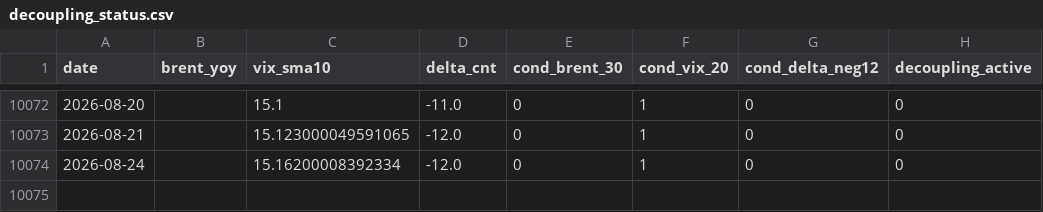
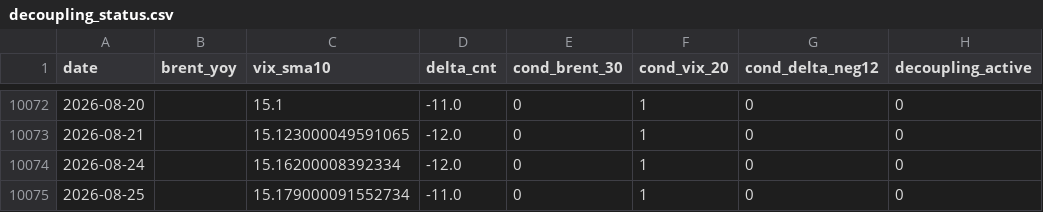
Before and after one commit to keishi-takagi/tda-monitoring, a CSV file: public/decoupling_status.csv, drawn as a sheet; only a part is shown, gaps mark what is left out.

```diff
--- a/public/decoupling_status.csv
+++ b/public/decoupling_status.csv
@@ -10074 +10074,2 @@ date,brent_yoy,vix_sma10,delta_cnt,cond_brent_30,cond_vix_20,cond_delta_neg12,de
 2026-08-24,,15.16200008392334,-12.0,0,1,0,0
+2026-08-25,,15.179000091552734,-11.0,0,1,0,0
```
Also changed, not shown: 1 other file.
